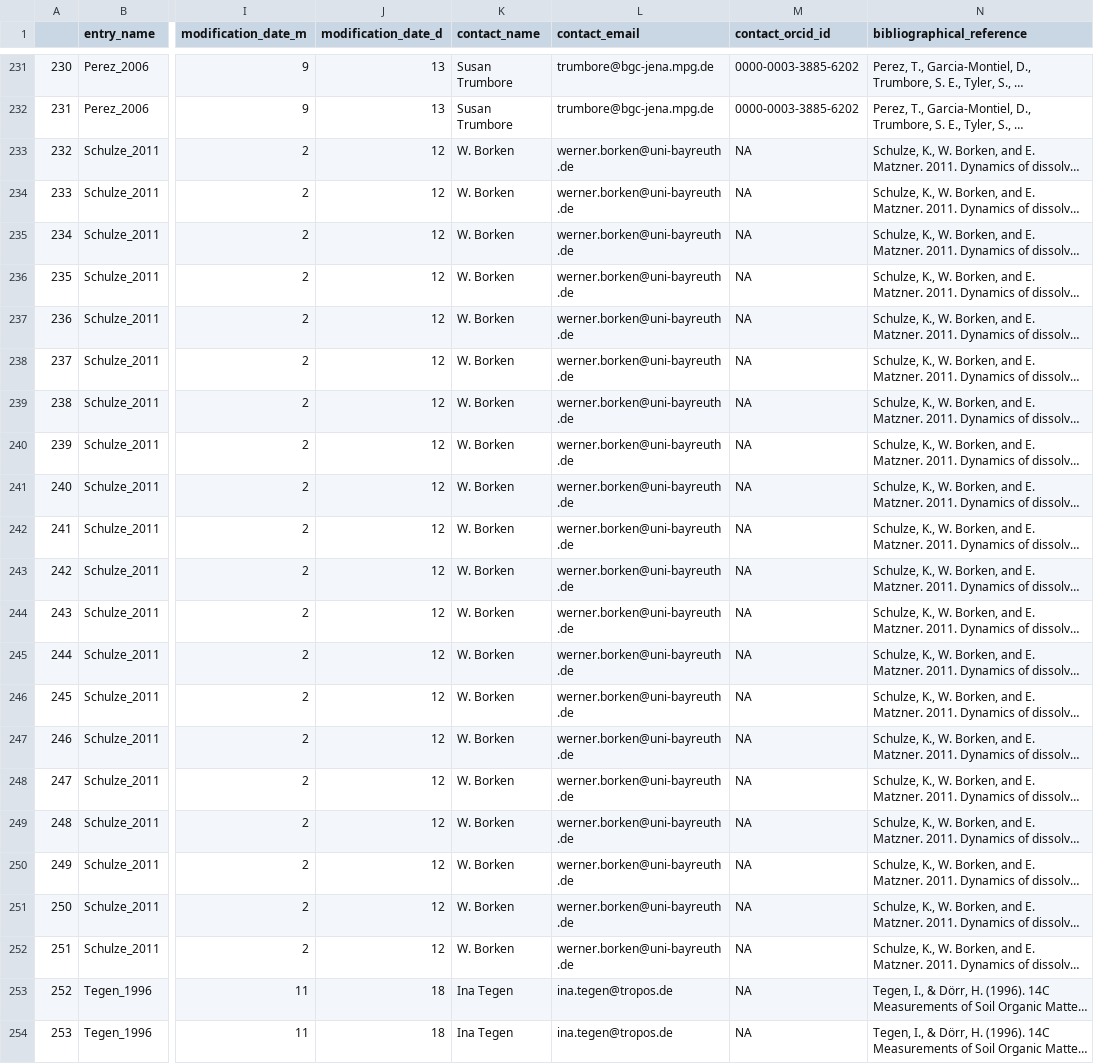
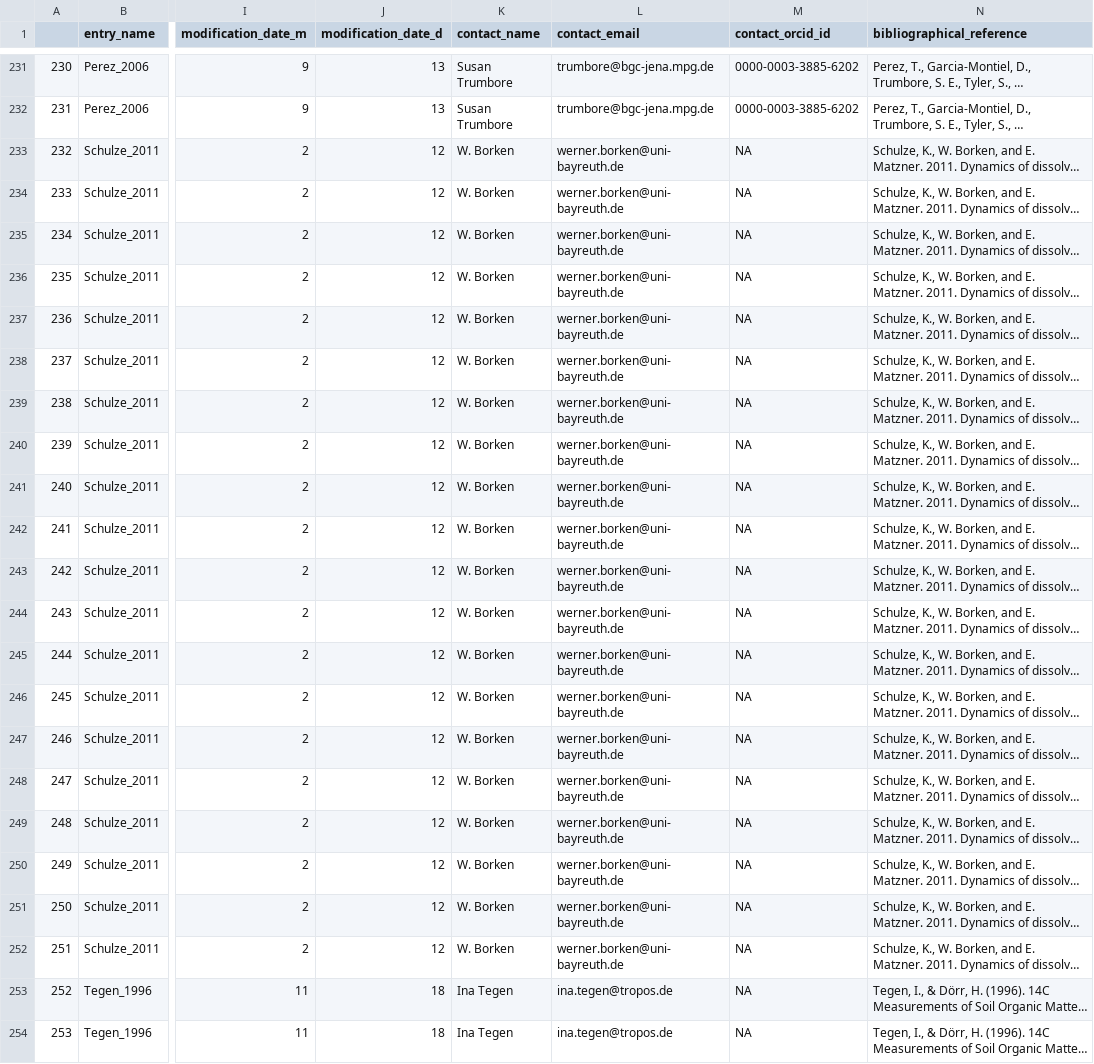
Before and after one commit to International-Soil-Radiocarbon-Database/ISRaD, a CSV file: ISRaD_data_files/database/ISRaD_database_files/ISRaD_extra_flat_interstitial_v1-2019-03-25.csv, drawn as a sheet; only a part is shown, gaps mark what is left out; long unchanged cells end in …; the diff covers the shown part only; the diff names each change by its address in the sheet, - before the commit and + after, or states it on an @@ line.

```diff
--- a/ISRaD_data_files/database/ISRaD_database_files/ISRaD_extra_flat_interstitial_v1-2019-03-25.csv
+++ b/ISRaD_data_files/database/ISRaD_database_files/ISRaD_extra_flat_interstitial_v1-2019-03-25.csv
-L233:L252 (contact_email): werner.borken@uni‐bayreuth.de
+L233:L252 (contact_email): werner.borken@uni-bayreuth.de
```
Also changed, not shown: 38 edited cells elsewhere in this file, ISRaD_data_files/database/ISRaD_extra_flat_interstitial.csv, 26 other files.
